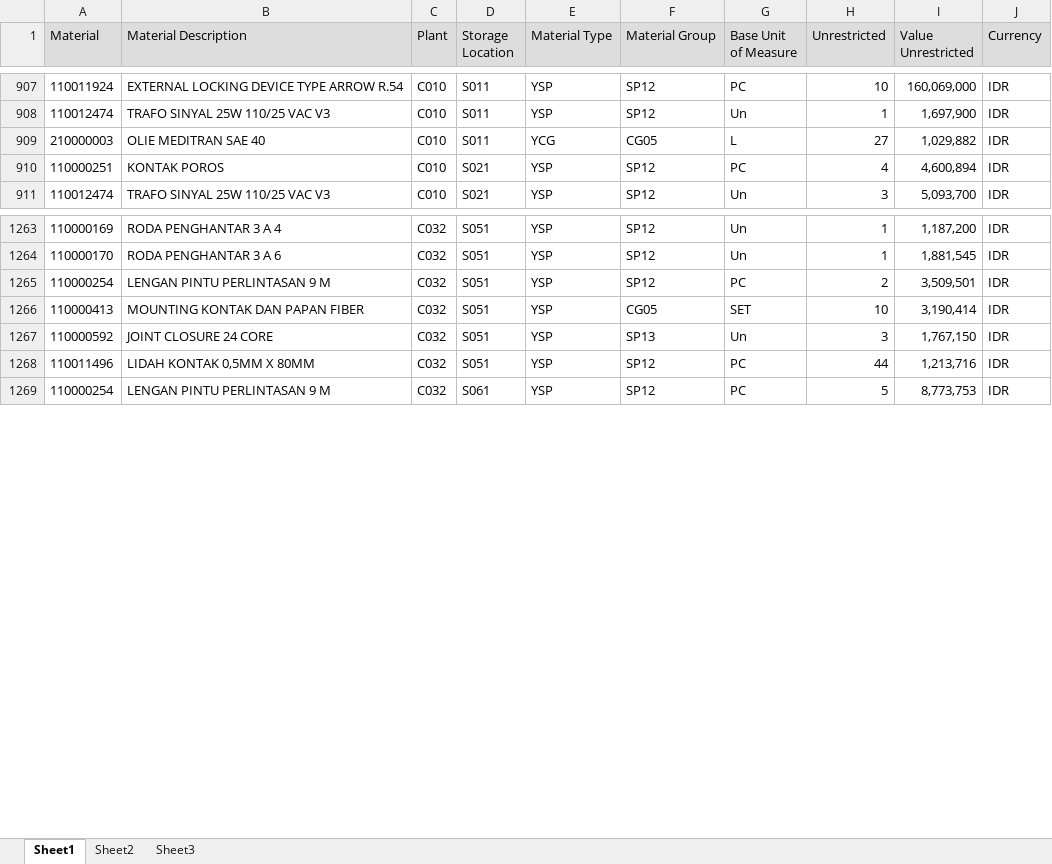
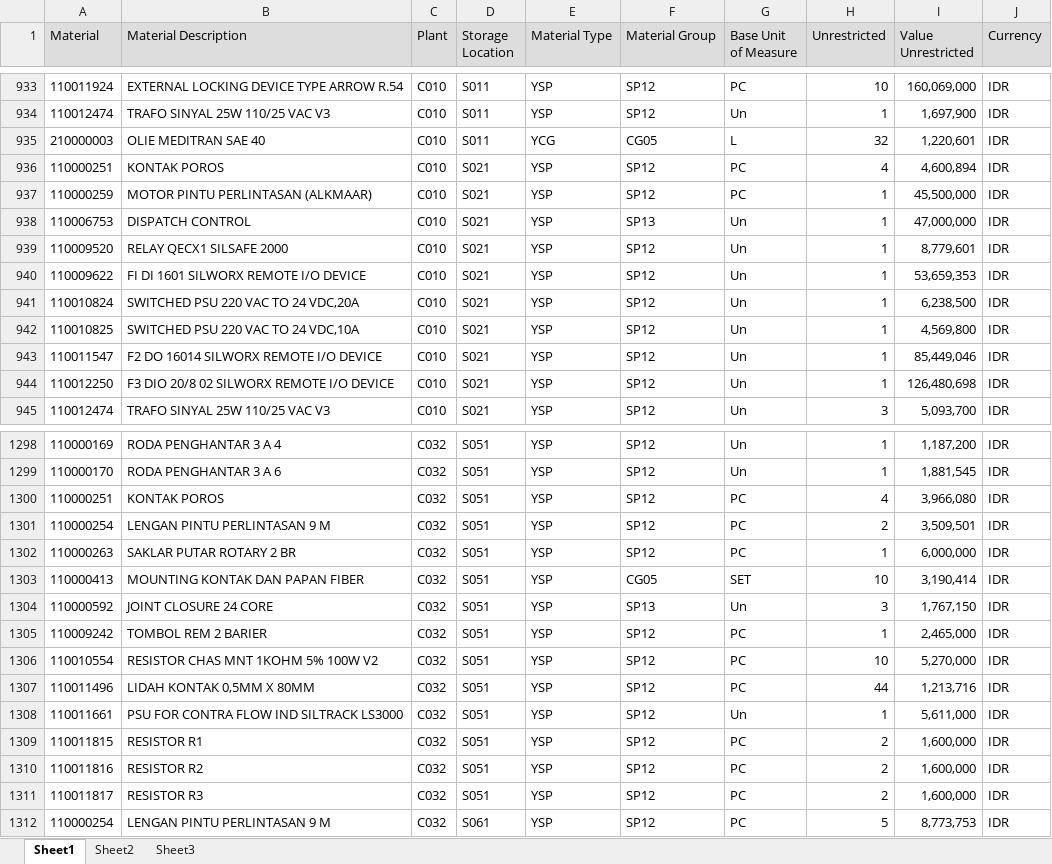
Before and after one commit to sanusizulfirmanlubis/mb52-data, an Excel workbook: data/mb52.xlsx, sheet Sheet1, drawn as a sheet; only a part is shown, gaps mark what is left out; values as stored, in another font and other column widths than the file's, no borders; addresses are those after the commit; the diff covers the shown part only; the diff names each change by its address in the sheet, - before the commit and + after, or states it on an @@ line.

```diff
--- a/data/mb52.xlsx (sheet Sheet1)
+++ b/data/mb52.xlsx (sheet Sheet1)
-H935 (Unrestricted): 27
+H935 (Unrestricted): 32
-I935 (Value Unrestricted): 1,029,882
+I935 (Value Unrestricted): 1,220,601
+row 937: 110000259 | MOTOR PINTU PERLINTASAN (ALKMAAR) | C010 | S021 | YSP | SP12 | PC | 1 | 45,500,000 | IDR
+row 938: 110006753 | DISPATCH CONTROL | C010 | S021 | YSP | SP13 | Un | 1 | 47,000,000 | IDR
+row 939: 110009520 | RELAY QECX1 SILSAFE 2000 | C010 | S021 | YSP | SP12 | Un | 1 | 8,779,601 | IDR
+row 940: 110009622 | FI DI 1601 SILWORX REMOTE I/O DEVICE | C010 | S021 | YSP | SP12 | Un | 1 | 53,659,353 | IDR
+row 941: 110010824 | SWITCHED PSU 220 VAC TO 24 VDC,20A | C010 | S021 | YSP | SP12 | Un | 1 | 6,238,500 | IDR
+row 942: 110010825 | SWITCHED PSU 220 VAC TO 24 VDC,10A | C010 | S021 | YSP | SP12 | Un | 1 | 4,569,800 | IDR
+row 943: 110011547 | F2 DO 16014 SILWORX REMOTE I/O DEVICE | C010 | S021 | YSP | SP12 | Un | 1 | 85,449,046 | IDR
+row 944: 110012250 | F3 DIO 20/8 02 SILWORX REMOTE I/O DEVICE | C010 | S021 | YSP | SP12 | Un | 1 | 126,480,698 | IDR
+row 1300: 110000251 | KONTAK POROS | C032 | S051 | YSP | SP12 | PC | 4 | 3,966,080 | IDR
+row 1302: 110000263 | SAKLAR PUTAR ROTARY 2 BR | C032 | S051 | YSP | SP12 | PC | 1 | 6,000,000 | IDR
+row 1305: 110009242 | TOMBOL REM 2 BARIER | C032 | S051 | YSP | SP12 | PC | 1 | 2,465,000 | IDR
+row 1306: 110010554 | RESISTOR CHAS MNT 1KOHM 5% 100W V2 | C032 | S051 | YSP | SP12 | PC | 10 | 5,270,000 | IDR
+row 1308: 110011661 | PSU FOR CONTRA FLOW IND SILTRACK LS3000 | C032 | S051 | YSP | SP12 | Un | 1 | 5,611,000 | IDR
+row 1309: 110011815 | RESISTOR R1 | C032 | S051 | YSP | SP12 | PC | 2 | 1,600,000 | IDR
+row 1310: 110011816 | RESISTOR R2 | C032 | S051 | YSP | SP12 | PC | 2 | 1,600,000 | IDR
+row 1311: 110011817 | RESISTOR R3 | C032 | S051 | YSP | SP12 | PC | 2 | 1,600,000 | IDR
```
Also changed, not shown: 51 added rows, 12 removed rows and 135 edited cells elsewhere in this sheet.
